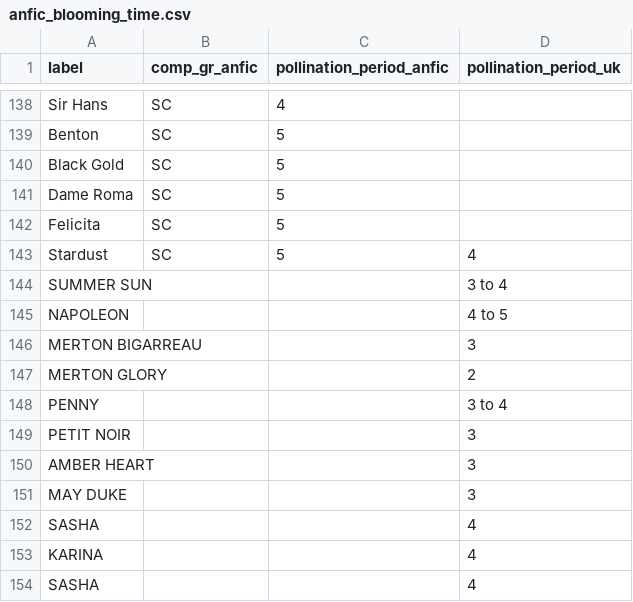
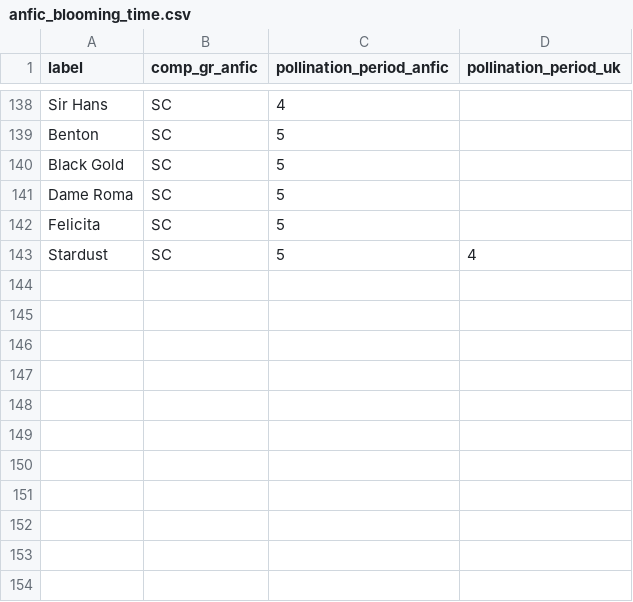
Before and after one commit to eeenilsson/odling, a CSV file: anfic_blooming_time.csv, drawn as a sheet; only a part is shown, gaps mark what is left out.

Commit message:
anfic test

```diff
--- a/anfic_blooming_time.csv
+++ b/anfic_blooming_time.csv
@@ -143,12 +143 @@
 "Stardust","SC",5,4
-"SUMMER SUN",,,"3 to 4"
-"NAPOLEON",,,"4 to 5 "
-"MERTON BIGARREAU",,,3
-"MERTON GLORY",,,2
-"PENNY",,,"3 to 4"
-"PETIT NOIR",,,3
-"AMBER HEART",,,3
-"MAY DUKE",,,3
-"SASHA",,,4
-"KARINA",,,4
-"SASHA",,,4
```
Also changed, not shown: cherries_pollination_groups_uk.csv, 5 other files.
